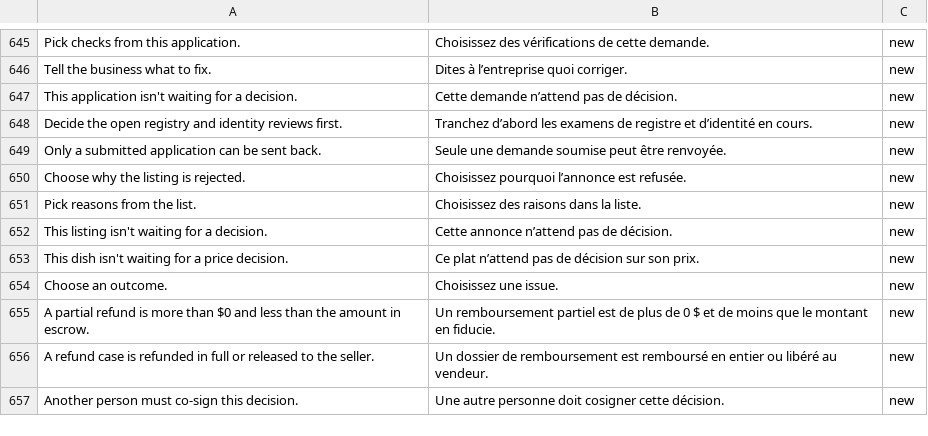
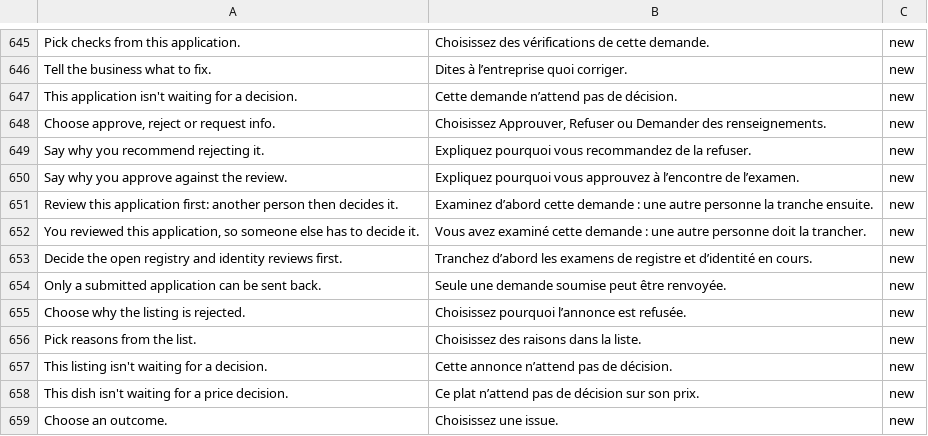
Before and after one commit to billionairedev24/business-aggregator-can-26, a TSV file: docs/spec/validation-messages.fr-CA.tsv, drawn as a sheet; only a part is shown, gaps mark what is left out; the shorter side is filled out with more unchanged rows.

```diff
--- a/docs/spec/validation-messages.fr-CA.tsv
+++ b/docs/spec/validation-messages.fr-CA.tsv
@@ -647,2 +647,7 @@ Tell the business what to fix.	Dites à l’entreprise quoi corriger.	new
 This application isn't waiting for a decision.	Cette demande n’attend pas de décision.	new
+Choose approve, reject or request info.	Choisissez Approuver, Refuser ou Demander des renseignements.	new
+Say why you recommend rejecting it.	Expliquez pourquoi vous recommandez de la refuser.	new
+Say why you approve against the review.	Expliquez pourquoi vous approuvez à l’encontre de l’examen.	new
+Review this application first: another person then decides it.	Examinez d’abord cette demande : une autre personne la tranche ensuite.	new
+You reviewed this application, so someone else has to decide it.	Vous avez examiné cette demande : une autre personne doit la trancher.	new
 Decide the open registry and identity reviews first.	Tranchez d’abord les examens de registre et d’identité en cours.	new
```
Also changed, not shown: 15 other files.
